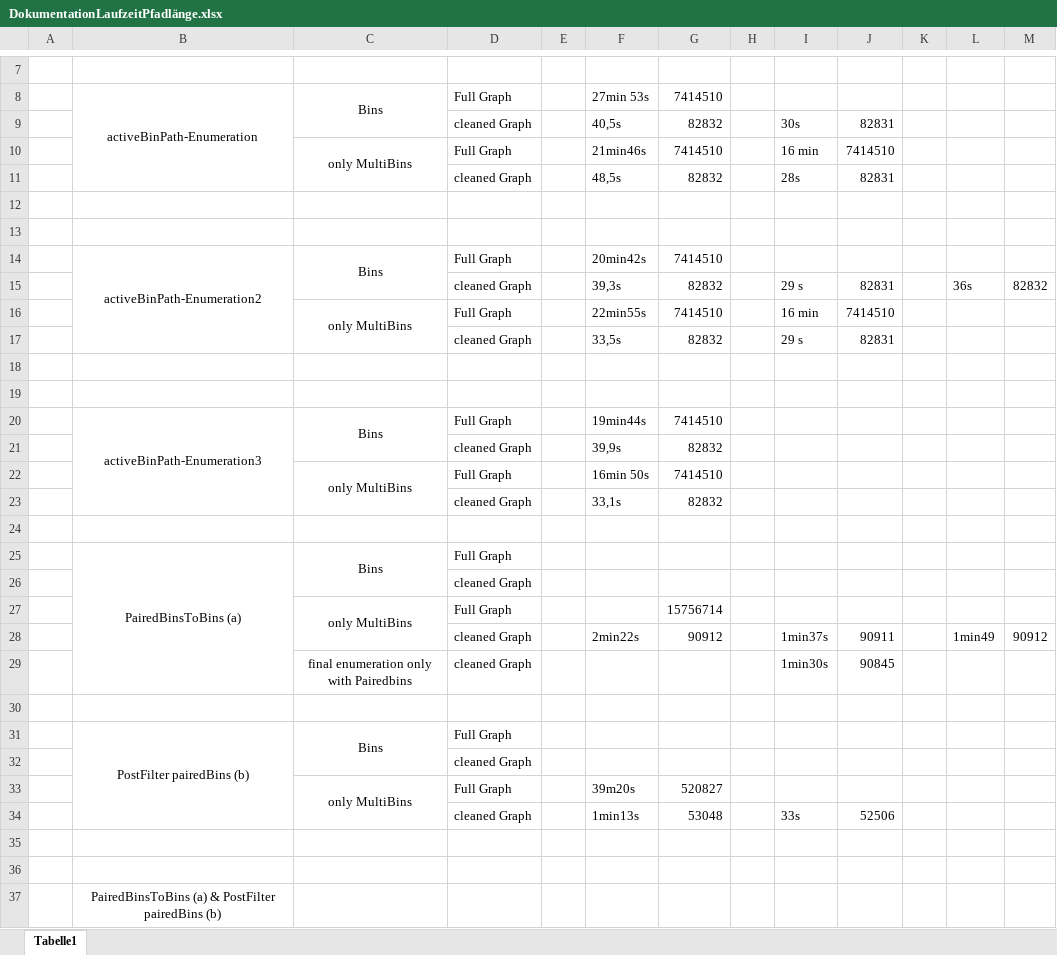
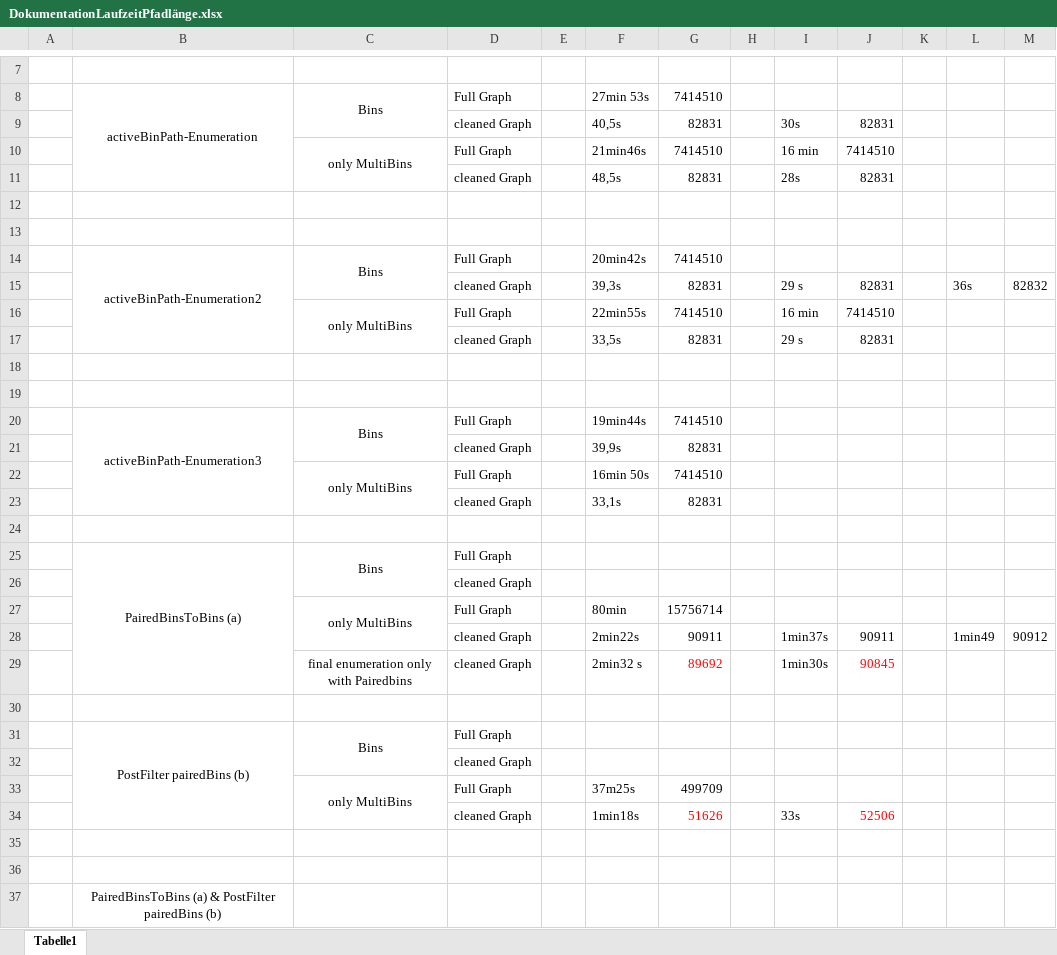
Before and after one commit to lauramarie99/Transkript-Assembler, an Excel workbook: Samples/DokumentationLaufzeitPfadlänge.xlsx, sheet Tabelle1, drawn as a sheet; only a part is shown, gaps mark what is left out; values as stored, in another font and other column widths than the file's, no borders; the diff covers the shown part only; the diff names each change by its address in the sheet, - before the commit and + after, or states it on an @@ line.

Commit message:
Add files via upload

```diff
--- a/Samples/DokumentationLaufzeitPfadlänge.xlsx (sheet Tabelle1)
+++ b/Samples/DokumentationLaufzeitPfadlänge.xlsx (sheet Tabelle1)
-G9: 82832
+G9: 82831
-G11: 82832
+G11: 82831
-G15: 82832
+G15: 82831
-G17: 82832
+G17: 82831
-G21: 82832
+G21: 82831
-G23: 82832
+G23: 82831
-F27: (empty)
+F27: 80min
-G28: 90912
+G28: 90911
-F29: (empty)
+F29: 2min32 s
-G29: (empty)
+G29: 89692
-J29 text colour: black
+J29 text colour: #FF0000
-F33: 39m20s
+F33: 37m25s
-G33: 520827
+G33: 499709
-F34: 1min13s
+F34: 1min18s
-G34: 53048
+G34: 51626
-G34 text colour: black
+G34 text colour: #FF0000
-J34 text colour: black
+J34 text colour: #FF0000
```
Also changed, not shown: 3 edited cells elsewhere in this sheet.
